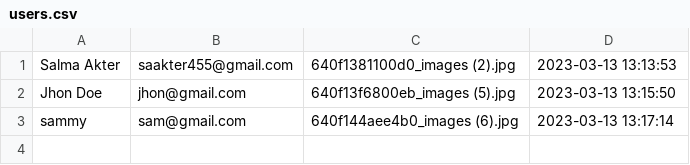
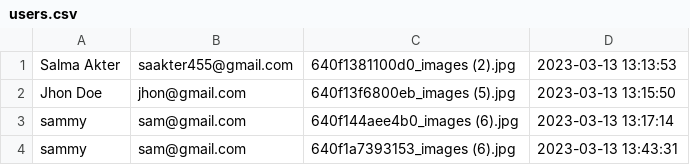
Before and after one commit to SALMA455/6thassignment, a CSV file: users.csv, drawn as a sheet; the diff names each change by its address in the sheet, - before the commit and + after, or states it on an @@ line.

```diff
--- a/users.csv
+++ b/users.csv
+row 4: sammy | sam@gmail.com | 640f1a7393153_images (6).jpg | 2023-03-13 13:43:31
```
Also changed, not shown: 3 other files.
